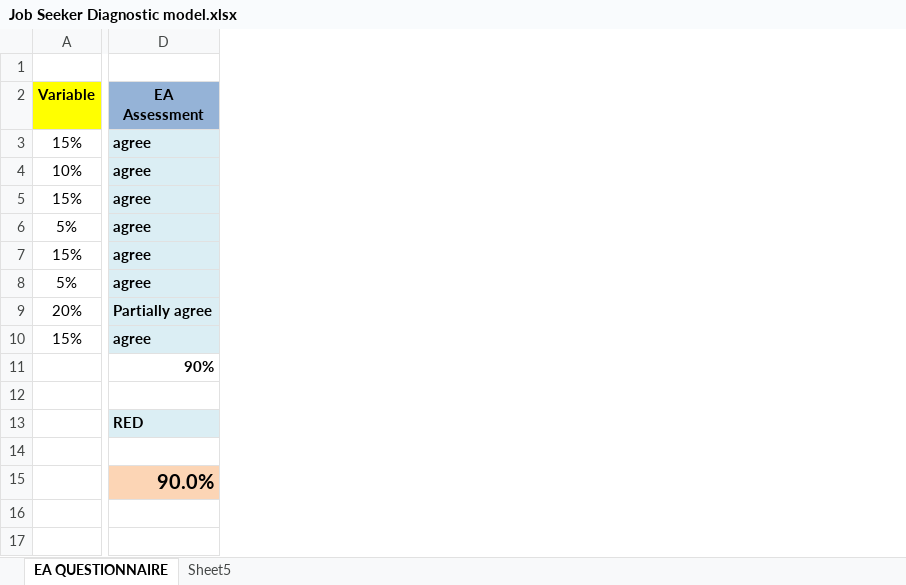
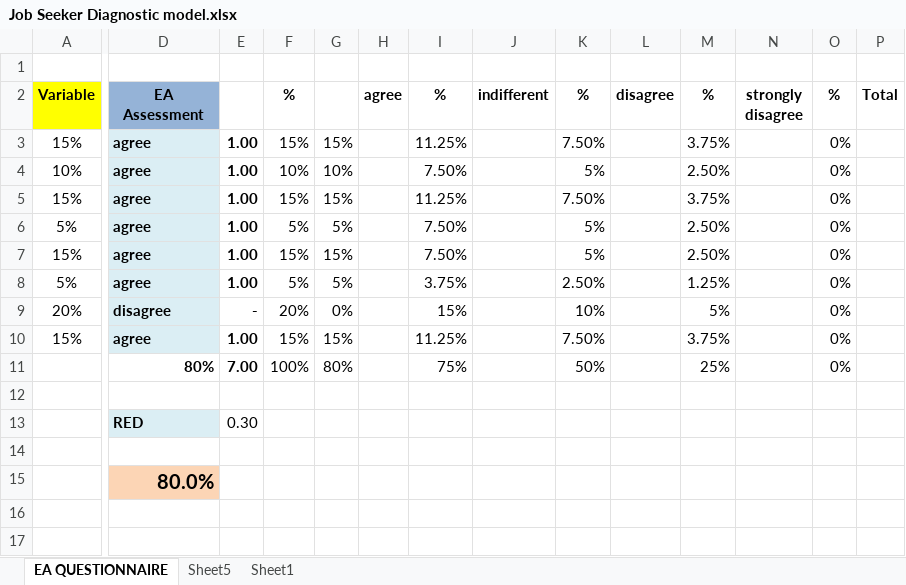
Before and after one commit to tapvolt/project-x, an Excel workbook: docs/Job Seeker Diagnostic model.xlsx, sheet EA QUESTIONNAIRE, drawn as a sheet; only a part is shown, gaps mark what is left out; values as stored, in another font and other column widths than the file's, no borders; charts and pictures not drawn; the diff names each change by its address in the sheet, - before the commit and + after, or states it on an @@ line.

```diff
--- a/docs/Job Seeker Diagnostic model.xlsx (sheet EA QUESTIONNAIRE)
+++ b/docs/Job Seeker Diagnostic model.xlsx (sheet EA QUESTIONNAIRE)
+sheet tab: Sheet1
@@ column E unhidden, rows 3-13: 1.00 | 1.00 | 1.00 | 1.00 | 1.00 | 1.00 | - | 1.00 | 7.00 |  | 0.30 @@
@@ column F (%) unhidden, rows 3-11: 15% | 10% | 15% | 5% | 15% | 5% | 20% | 15% | 100% @@
@@ column G unhidden, rows 3-11: 15% | 10% | 15% | 5% | 15% | 5% | 0% | 15% | 80% @@
@@ column H (agree) unhidden, empty @@
@@ column I (%) unhidden, rows 3-11: 11.25% | 7.50% | 11.25% | 7.50% | 7.50% | 3.75% | 15% | 11.25% | 75% @@
@@ column J (indifferent) unhidden, empty @@
@@ column K (%) unhidden, rows 3-11: 7.50% | 5% | 7.50% | 5% | 5% | 2.50% | 10% | 7.50% | 50% @@
@@ column L (disagree) unhidden, empty @@
@@ column M (%) unhidden, rows 3-11: 3.75% | 2.50% | 3.75% | 2.50% | 2.50% | 1.25% | 5% | 3.75% | 25% @@
@@ column N (strongly disagree) unhidden, empty @@
@@ column O (%) unhidden, rows 3-11: all 0% @@
@@ column P (Total) unhidden, empty @@
-D9 (EA Assessment): Partially agree
+D9 (EA Assessment): disagree
-D11 (EA Assessment): 90%
+D11 (EA Assessment): 80%
-D15 (EA Assessment): 90.0%
+D15 (EA Assessment): 80.0%
```
Also changed, not shown: hidden cells, 18 other files.
